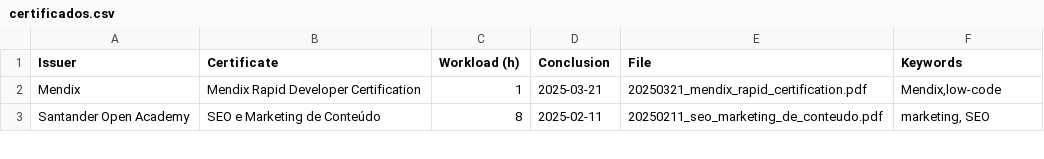
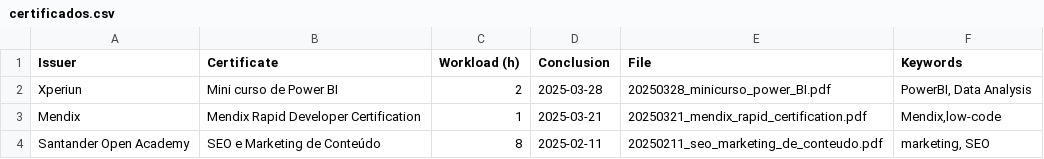
Before and after one commit to georgemaia/certificados-repo, a CSV file: files/certificados.csv, drawn as a sheet; only a part is shown; the diff names each change by its address in the sheet, - before the commit and + after, or states it on an @@ line.

Commit message:
minicurso power bi

```diff
--- a/files/certificados.csv
+++ b/files/certificados.csv
+row 2: Xperiun | Mini curso de Power BI | 2 | 2025-03-28 | 20250328_minicurso_power_BI.pdf | PowerBI, Data Analysis
```
Also changed, not shown: 1 other file.
